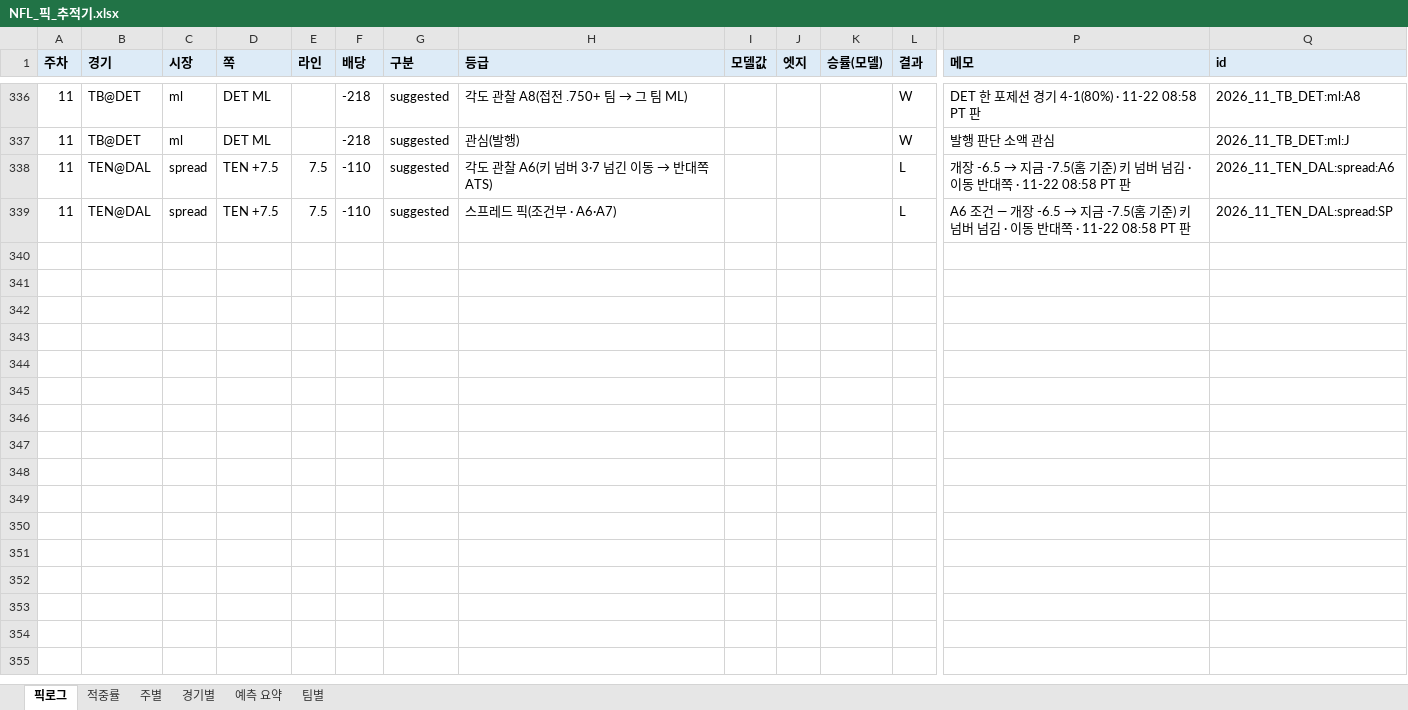
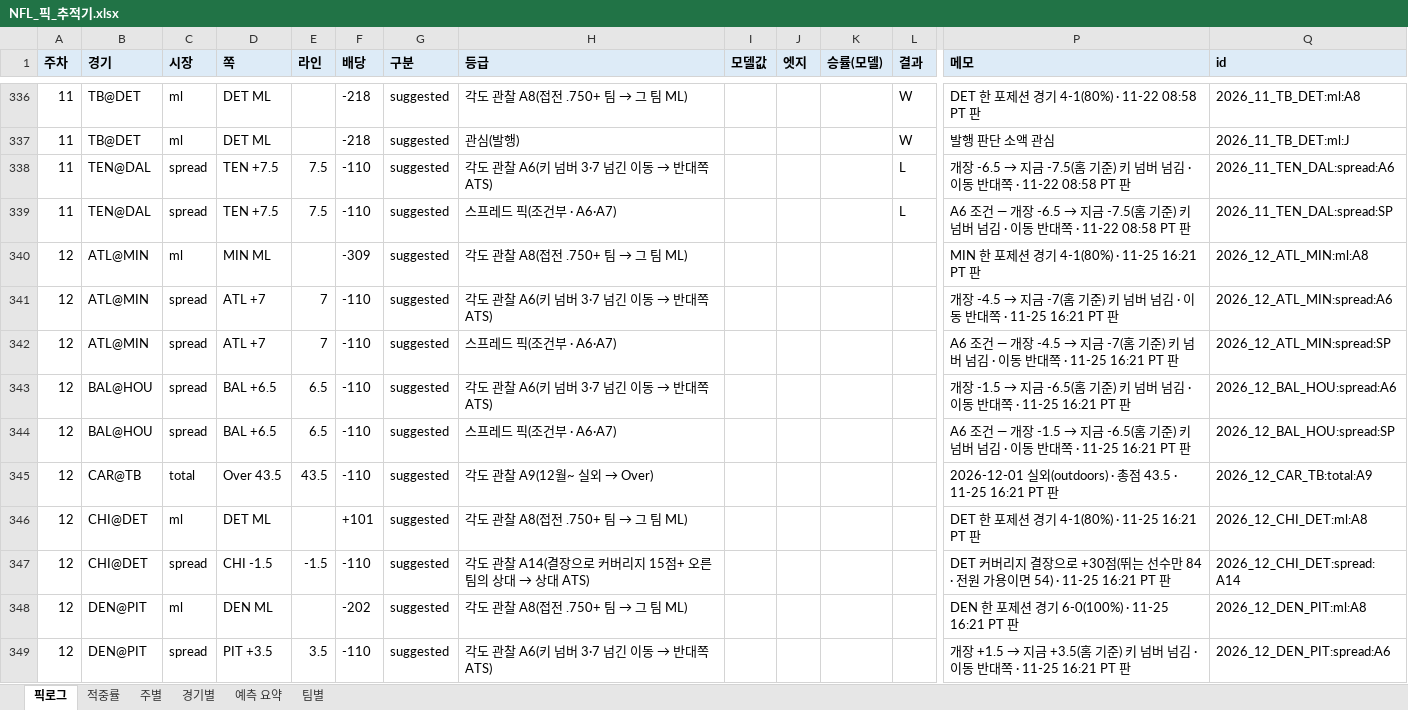
Before and after one commit to hyongdopaulyoon-sketch/hyongdopaulyoon-sketch-nfl-weekly, an Excel workbook: data/NFL_픽_추적기.xlsx, sheet 픽로그, drawn as a sheet; only a part is shown, gaps mark what is left out; values as stored, in another font and other column widths than the file's, no borders; rows hold the shown columns only; the diff covers the shown part only; the diff names each change by its address in the sheet, - before the commit and + after, or states it on an @@ line.

```diff
--- a/data/NFL_픽_추적기.xlsx (sheet 픽로그)
+++ b/data/NFL_픽_추적기.xlsx (sheet 픽로그)
+row 340: 12 | ATL@MIN | ml | MIN ML |  | -309 | suggested | 각도 관찰 A8(접전 .750+ 팀 → 그 팀 ML) |  |  |  |  | MIN 한 포제션 경기 4-1(80%) · 11-25 16:21 PT 판 | 2026_12_ATL_MIN:ml:A8
+row 341: 12 | ATL@MIN | spread | ATL +7 | 7 | -110 | suggested | 각도 관찰 A6(키 넘버 3·7 넘긴 이동 → 반대쪽 ATS) |  |  |  |  | 개장 -4.5 → 지금 -7(홈 기준) 키 넘버 넘김 · 이동 반대쪽 · 11-25 16:21 PT 판 | 2026_12_ATL_MIN:spread:A6
+row 342: 12 | ATL@MIN | spread | ATL +7 | 7 | -110 | suggested | 스프레드 픽(조건부 · A6·A7) |  |  |  |  | A6 조건 — 개장 -4.5 → 지금 -7(홈 기준) 키 넘버 넘김 · 이동 반대쪽 · 11-25 16:21 PT 판 | 2026_12_ATL_MIN:spread:SP
+row 343: 12 | BAL@HOU | spread | BAL +6.5 | 6.5 | -110 | suggested | 각도 관찰 A6(키 넘버 3·7 넘긴 이동 → 반대쪽 ATS) |  |  |  |  | 개장 -1.5 → 지금 -6.5(홈 기준) 키 넘버 넘김 · 이동 반대쪽 · 11-25 16:21 PT 판 | 2026_12_BAL_HOU:spread:A6
+row 344: 12 | BAL@HOU | spread | BAL +6.5 | 6.5 | -110 | suggested | 스프레드 픽(조건부 · A6·A7) |  |  |  |  | A6 조건 — 개장 -1.5 → 지금 -6.5(홈 기준) 키 넘버 넘김 · 이동 반대쪽 · 11-25 16:21 PT 판 | 2026_12_BAL_HOU:spread:SP
+row 345: 12 | CAR@TB | total | Over 43.5 | 43.5 | -110 | suggested | 각도 관찰 A9(12월~ 실외 → Over) |  |  |  |  | 2026-12-01 실외(outdoors) · 총점 43.5 · 11-25 16:21 PT 판 | 2026_12_CAR_TB:total:A9
+row 346: 12 | CHI@DET | ml | DET ML |  | +101 | suggested | 각도 관찰 A8(접전 .750+ 팀 → 그 팀 ML) |  |  |  |  | DET 한 포제션 경기 4-1(80%) · 11-25 16:21 PT 판 | 2026_12_CHI_DET:ml:A8
+row 347: 12 | CHI@DET | spread | CHI -1.5 | -1.5 | -110 | suggested | 각도 관찰 A14(결장으로 커버리지 15점+ 오른 팀의 상대 → 상대 ATS) |  |  |  |  | DET 커버리지 결장으로 +30점(뛰는 선수만 84 · 전원 가용이면 54) · 11-25 16:21 PT 판 | 2026_12_CHI_DET:spread:A14
+row 348: 12 | DEN@PIT | ml | DEN ML |  | -202 | suggested | 각도 관찰 A8(접전 .750+ 팀 → 그 팀 ML) |  |  |  |  | DEN 한 포제션 경기 6-0(100%) · 11-25 16:21 PT 판 | 2026_12_DEN_PIT:ml:A8
+row 349: 12 | DEN@PIT | spread | PIT +3.5 | 3.5 | -110 | suggested | 각도 관찰 A6(키 넘버 3·7 넘긴 이동 → 반대쪽 ATS) |  |  |  |  | 개장 +1.5 → 지금 +3.5(홈 기준) 키 넘버 넘김 · 이동 반대쪽 · 11-25 16:21 PT 판 | 2026_12_DEN_PIT:spread:A6
```
Also changed, not shown: 25 added rows elsewhere in this sheet, sheet 경기별, sheet 예측 요약, sheet 팀별, sheet 주별, sheet 적중률, 8 other files.
